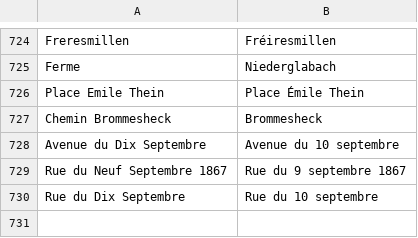
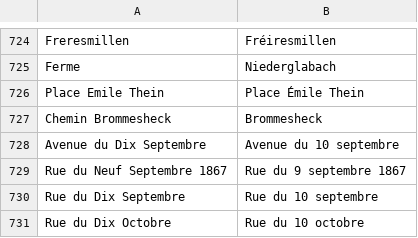
Before and after one commit to osmlu/csventrifuge, a CSV file: rules/luxembourg_addresses/rue.csv, drawn as a sheet; only a part is shown, gaps mark what is left out; the diff names each change by its address in the sheet, - before the commit and + after, or states it on an @@ line.

Commit message:
Roman numbers for dates. Trim extra tabs.

```diff
--- a/rules/luxembourg_addresses/rue.csv
+++ b/rules/luxembourg_addresses/rue.csv
+row 731: Rue du Dix Octobre | Rue du 10 octobre
```
